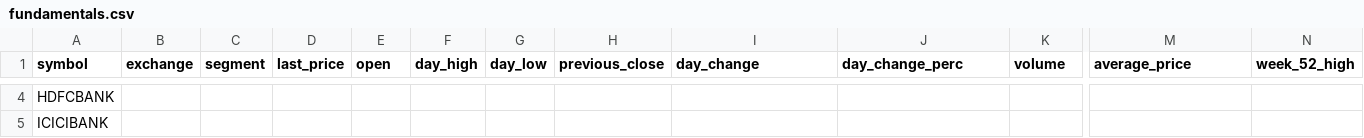
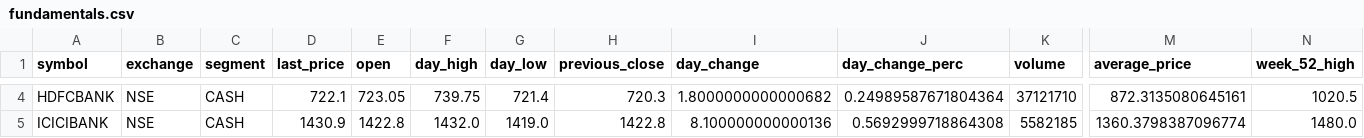
Before and after one commit to agnbha/stock-analyzer, a CSV file: fundamentals.csv, drawn as a sheet; only a part is shown, gaps mark what is left out; the diff covers the shown part only; the diff names each change by its address in the sheet, - before the commit and + after, or states it on an @@ line.

```diff
--- a/fundamentals.csv
+++ b/fundamentals.csv
-B4:B5 (exchange): (empty)
+B4:B5 (exchange): NSE
-C4:C5 (segment): (empty)
+C4:C5 (segment): CASH
-D4 (last_price): (empty)
+D4 (last_price): 722.1
-E4 (open): (empty)
+E4 (open): 723.05
-F4 (day_high): (empty)
+F4 (day_high): 739.75
-G4 (day_low): (empty)
+G4 (day_low): 721.4
-H4 (previous_close): (empty)
+H4 (previous_close): 720.3
-I4 (day_change): (empty)
+I4 (day_change): 1.8000000000000682
-J4 (day_change_perc): (empty)
+J4 (day_change_perc): 0.24989587671804364
-K4 (volume): (empty)
+K4 (volume): 37121710
-M4 (average_price): (empty)
+M4 (average_price): 872.3135080645161
-N4 (week_52_high): (empty)
+N4 (week_52_high): 1020.5
-D5 (last_price): (empty)
+D5 (last_price): 1430.9
-E5 (open): (empty)
+E5 (open): 1422.8
-F5 (day_high): (empty)
+F5 (day_high): 1432.0
-G5 (day_low): (empty)
+G5 (day_low): 1419.0
-H5 (previous_close): (empty)
+H5 (previous_close): 1422.8
-I5 (day_change): (empty)
+I5 (day_change): 8.100000000000136
-J5 (day_change_perc): (empty)
+J5 (day_change_perc): 0.5692999718864308
-K5 (volume): (empty)
+K5 (volume): 5582185
-M5 (average_price): (empty)
+M5 (average_price): 1360.3798387096774
-N5 (week_52_high): (empty)
+N5 (week_52_high): 1480.0
```
Also changed, not shown: 156 edited cells elsewhere in this file, 18 other files.
